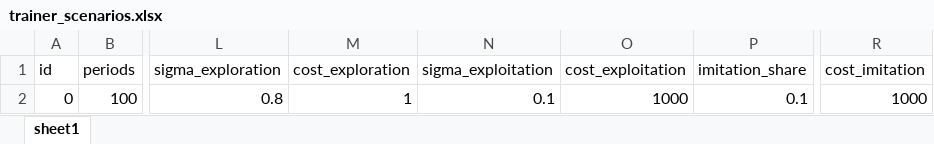
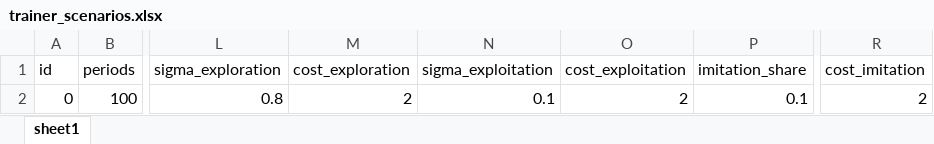
Before and after one commit to ABM4ALL/Melodie, an Excel workbook: examples/Aspiration/data/excel_source/trainer_scenarios.xlsx, sheet sheet1, drawn as a sheet; only a part is shown, gaps mark what is left out; values as stored, in another font and other column widths than the file's, no borders; the diff names each change by its address in the sheet, - before the commit and + after, or states it on an @@ line.

```diff
--- a/examples/Aspiration/data/excel_source/trainer_scenarios.xlsx (sheet sheet1)
+++ b/examples/Aspiration/data/excel_source/trainer_scenarios.xlsx (sheet sheet1)
-M2 (cost_exploration): 1
+M2 (cost_exploration): 2
-O2 (cost_exploitation): 1000
+O2 (cost_exploitation): 2
-R2 (cost_imitation): 1000
+R2 (cost_imitation): 2
```
Also changed, not shown: examples/Aspiration/data/excel_source/trainer_params_scenarios.xlsx, 24 other files.
